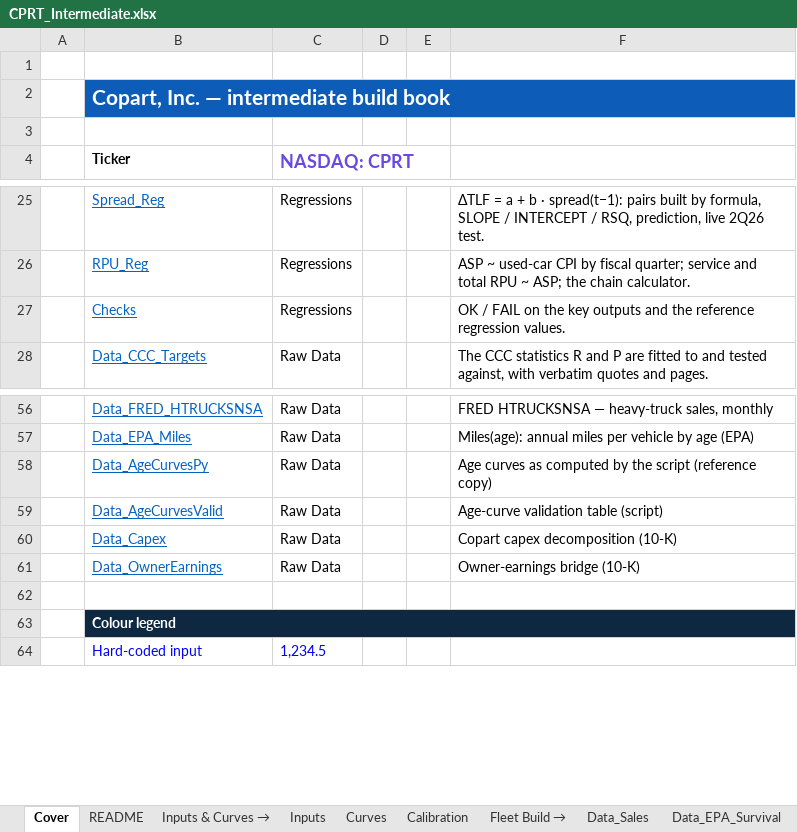
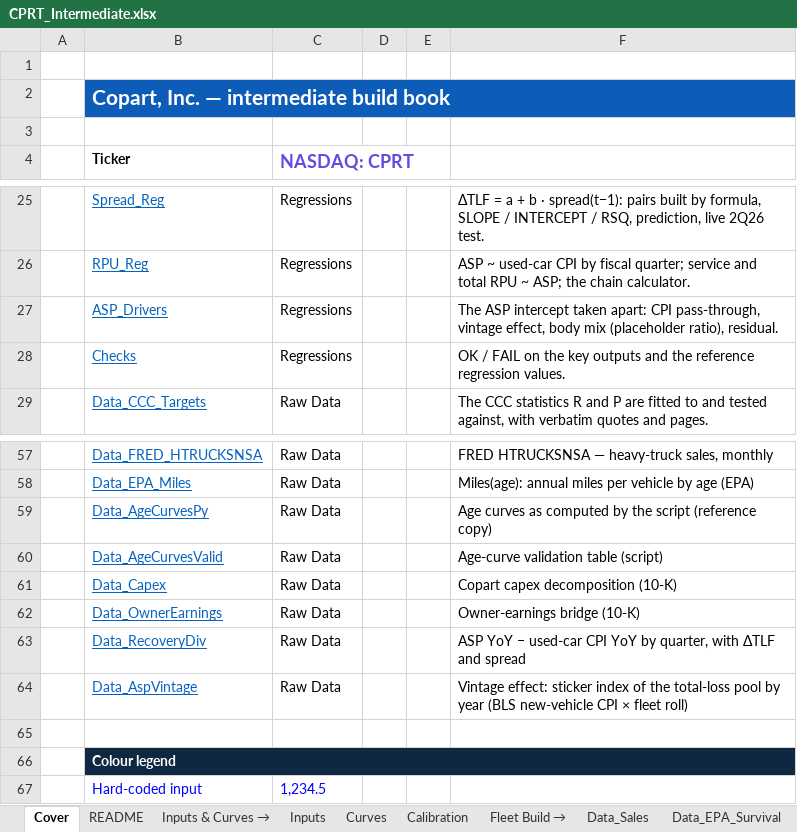
Before and after one commit to potpotman123/cprt-research, an Excel workbook: model/CPRT_Intermediate.xlsx, sheet Cover, drawn as a sheet; only a part is shown, gaps mark what is left out; values as stored, in another font and other column widths than the file's, no borders; the diff names each change by its address in the sheet, - before the commit and + after, or states it on an @@ line.

```diff
--- a/model/CPRT_Intermediate.xlsx (sheet Cover)
+++ b/model/CPRT_Intermediate.xlsx (sheet Cover)
+row 27:  | ASP_Drivers | Regressions |  |  | The ASP intercept taken apart: CPI pass-through, vintage effect, body mix (placeholder ratio), residual.
+row 63:  | Data_RecoveryDiv | Raw Data |  |  | ASP YoY − used-car CPI YoY by quarter, with ΔTLF and spread
+row 64:  | Data_AspVintage | Raw Data |  |  | Vintage effect: sticker index of the total-loss pool by year (BLS new-vehicle CPI × fleet roll)
```
Also changed, not shown: other sheet tabs, 7 other files.
